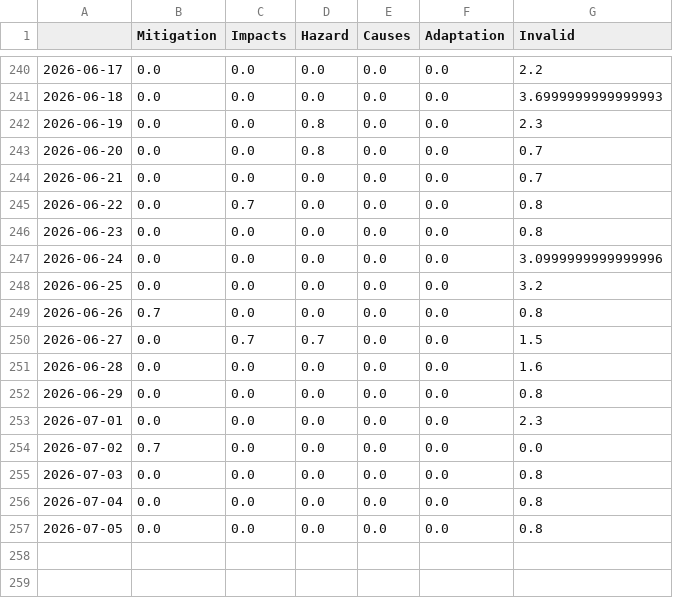
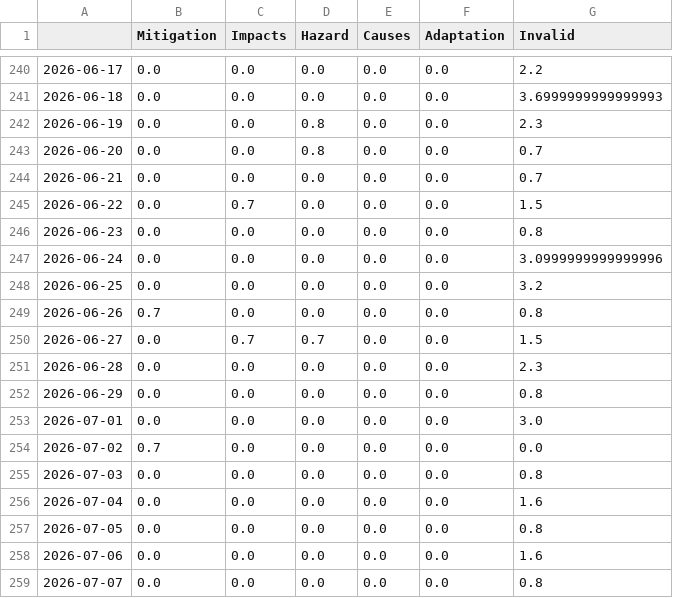
Before and after one commit to MarcoL95-news/avalancheIsComing, a CSV file: csv/topics_date.csv, drawn as a sheet; only a part is shown, gaps mark what is left out.

```diff
--- a/csv/topics_date.csv
+++ b/csv/topics_date.csv
@@ -244,3 +244,3 @@
 2026-06-21,0.0,0.0,0.0,0.0,0.0,0.7
-2026-06-22,0.0,0.7,0.0,0.0,0.0,0.8
+2026-06-22,0.0,0.7,0.0,0.0,0.0,1.5
 2026-06-23,0.0,0.0,0.0,0.0,0.0,0.8
@@ -250,8 +250,10 @@
 2026-06-27,0.0,0.7,0.7,0.0,0.0,1.5
-2026-06-28,0.0,0.0,0.0,0.0,0.0,1.6
+2026-06-28,0.0,0.0,0.0,0.0,0.0,2.3
 2026-06-29,0.0,0.0,0.0,0.0,0.0,0.8
-2026-07-01,0.0,0.0,0.0,0.0,0.0,2.3
+2026-07-01,0.0,0.0,0.0,0.0,0.0,3.0
 2026-07-02,0.7,0.0,0.0,0.0,0.0,0.0
 2026-07-03,0.0,0.0,0.0,0.0,0.0,0.8
-2026-07-04,0.0,0.0,0.0,0.0,0.0,0.8
+2026-07-04,0.0,0.0,0.0,0.0,0.0,1.6
 2026-07-05,0.0,0.0,0.0,0.0,0.0,0.8
+2026-07-06,0.0,0.0,0.0,0.0,0.0,1.6
+2026-07-07,0.0,0.0,0.0,0.0,0.0,0.8
```
Also changed, not shown: 4 other files.
